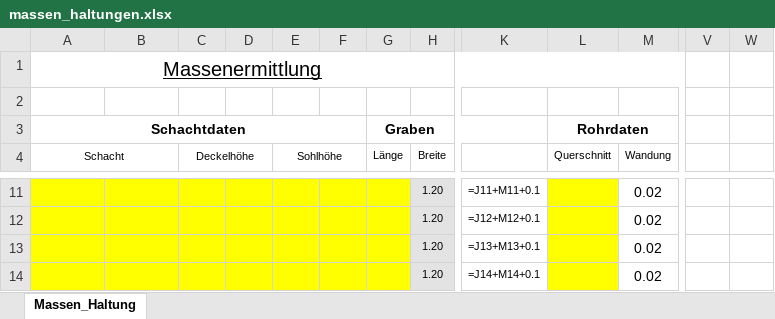
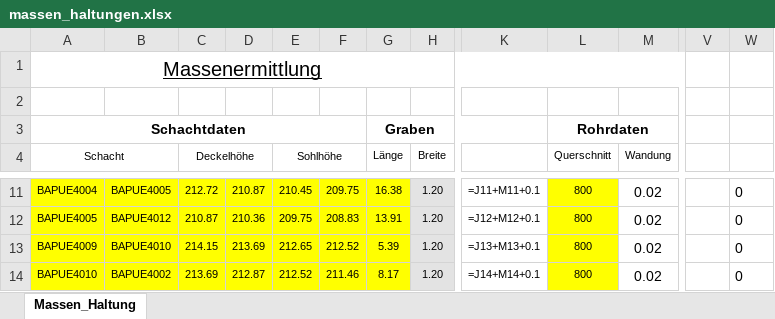
Before and after one commit to fabiologe/isybauxml, an Excel workbook: massen_haltungen.xlsx, sheet Massen_Haltung, drawn as a sheet; only a part is shown, gaps mark what is left out; values as stored, in another font and other column widths than the file's, no borders; formulas without a stored value are shown as written; the diff covers the shown part only; the diff names each change by its address in the sheet, - before the commit and + after, or states it on an @@ line.

Commit message:
modified:   .gitignore 	modified:   input/Stammdaten_ISY.xml 	new file:   input/bauwerk_error.txt 	modified:   main.py 	modified:   massen_haltungen.csv 	modified:   massen_haltungen.xlsx 	modified:   massen_leitung.csv 	new file:   massen_schacht.csv 	modified:   massen_util/__inti__.py 	modified:   massen_util/csv_creator.py 	modified:   massen_util/merge_elements.py 	modified:   massen_util/pyexcel.py 	new file:   sorted_data.csv 	modified:   xml_parser/anschlusspunkt.py 	modified:   xml_parser/bauwerk.py 	modified:   xml_parser/flaechen.py 	modified:   xml_parser/haltung.py 	modified:   xml_parser/leitung.py 	modified:   xml_parser/parse_all.py 	modified:   xml_parser/schacht.py

```diff
--- a/massen_haltungen.xlsx (sheet Massen_Haltung)
+++ b/massen_haltungen.xlsx (sheet Massen_Haltung)
-A11 (Schacht): (empty)
+A11 (Schacht): BAPUE4004
-B11: (empty)
+B11: BAPUE4005
-C11 (Deckelhöhe): (empty)
+C11 (Deckelhöhe): 212.72
-D11: (empty)
+D11: 210.87
-E11 (Sohlhöhe): (empty)
+E11 (Sohlhöhe): 210.45
-F11: (empty)
+F11: 209.75
-G11 (Länge): (empty)
+G11 (Länge): 16.38
-L11:L14 (Querschnitt): (empty)
+L11:L14 (Querschnitt): 800
-W11:W14: (empty)
+W11:W14: 0
-A12 (Schacht): (empty)
+A12 (Schacht): BAPUE4005
-B12: (empty)
+B12: BAPUE4012
-C12 (Deckelhöhe): (empty)
+C12 (Deckelhöhe): 210.87
-D12: (empty)
+D12: 210.36
-E12 (Sohlhöhe): (empty)
+E12 (Sohlhöhe): 209.75
-F12: (empty)
+F12: 208.83
-G12 (Länge): (empty)
+G12 (Länge): 13.91
-A13 (Schacht): (empty)
+A13 (Schacht): BAPUE4009
-B13: (empty)
+B13: BAPUE4010
-C13 (Deckelhöhe): (empty)
+C13 (Deckelhöhe): 214.15
-D13: (empty)
+D13: 213.69
-E13 (Sohlhöhe): (empty)
+E13 (Sohlhöhe): 212.65
-F13: (empty)
+F13: 212.52
-G13 (Länge): (empty)
+G13 (Länge): 5.39
-A14 (Schacht): (empty)
+A14 (Schacht): BAPUE4010
-B14: (empty)
+B14: BAPUE4002
-C14 (Deckelhöhe): (empty)
+C14 (Deckelhöhe): 213.69
-D14: (empty)
+D14: 212.87
-E14 (Sohlhöhe): (empty)
+E14 (Sohlhöhe): 212.52
-F14: (empty)
+F14: 211.46
-G14 (Länge): (empty)
+G14 (Länge): 8.17
```
Also changed, not shown: 99 added rows and 179 edited cells elsewhere in this sheet, 19 other files.
